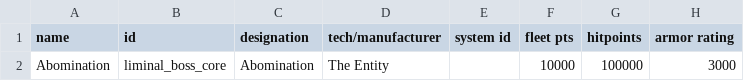
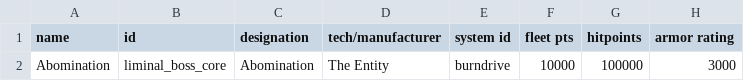
Before and after one commit to mamick2006/liminal, a CSV file: data/hulls/ship_data.csv, drawn as a sheet; only a part is shown; the diff names each change by its address in the sheet, - before the commit and + after, or states it on an @@ line.

```diff
--- a/data/hulls/ship_data.csv
+++ b/data/hulls/ship_data.csv
-E2 (system id): (empty)
+E2 (system id): burndrive
```
Also changed, not shown: 1 other file.
